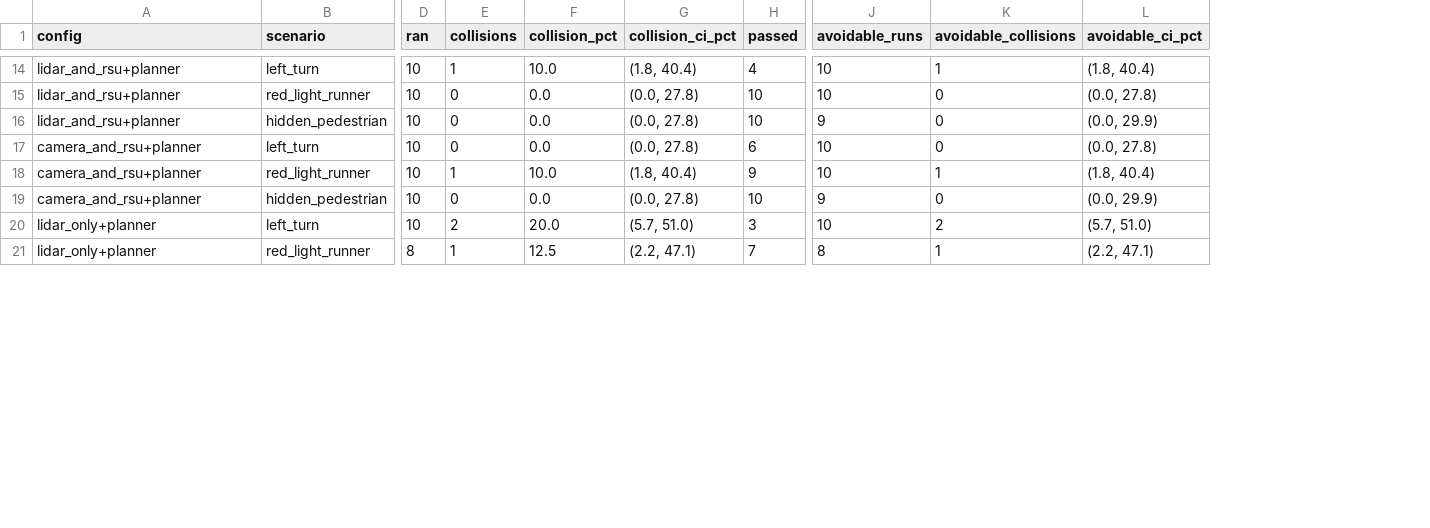
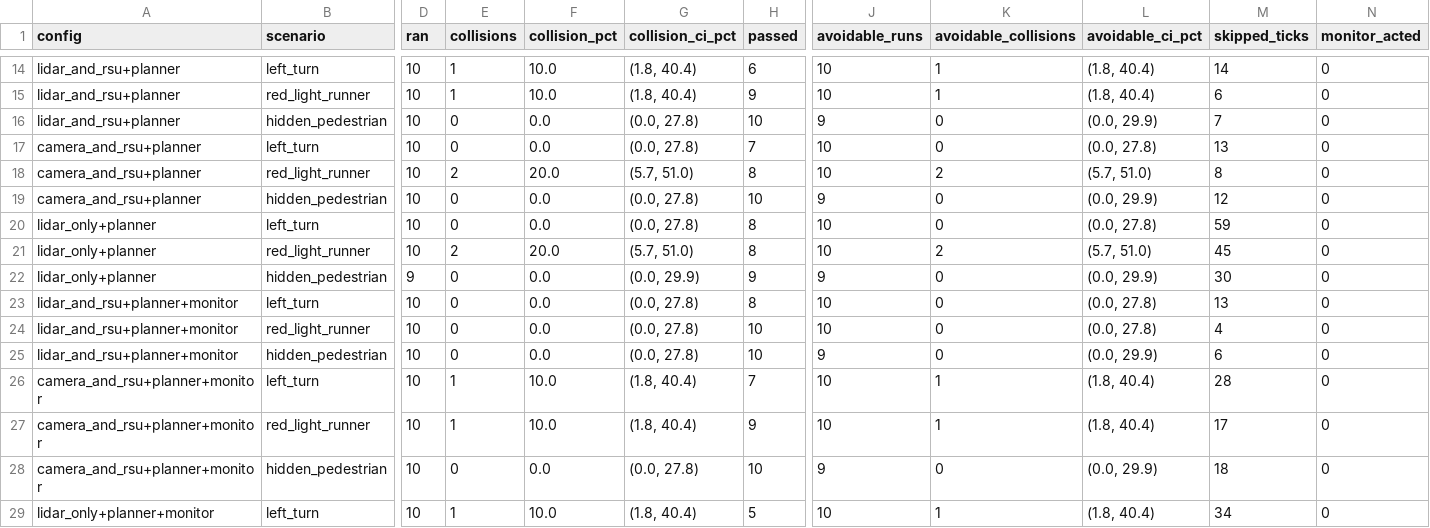
Before and after one commit to JaceMonforton/Intersection-Digital-Twin-2027, a CSV file: docs/results/defensive_bench_tune.csv, drawn as a sheet; only a part is shown, gaps mark what is left out; addresses are those after the commit; rows hold the shown columns only; the diff covers the shown part only; the diff names each change by its address in the sheet, - before the commit and + after, or states it on an @@ line.

```diff
--- a/docs/results/defensive_bench_tune.csv
+++ b/docs/results/defensive_bench_tune.csv
+column M (skipped_ticks), rows 14-19: 14 | 6 | 7 | 13 | 8 | 12; row 21: 45; row 26: 28
+column N (monitor_acted), rows 14-19: all 0; row 21: 0; row 26: 0
-H14 (passed): 4
+H14 (passed): 6
-E15 (collisions): 0
+E15 (collisions): 1
-F15 (collision_pct): 0.0
+F15 (collision_pct): 10.0
-G15 (collision_ci_pct): (0.0, 27.8)
+G15 (collision_ci_pct): (1.8, 40.4)
-H15 (passed): 10
+H15 (passed): 9
-K15 (avoidable_collisions): 0
+K15 (avoidable_collisions): 1
-L15 (avoidable_ci_pct): (0.0, 27.8)
+L15 (avoidable_ci_pct): (1.8, 40.4)
-H17 (passed): 6
+H17 (passed): 7
-E18 (collisions): 1
+E18 (collisions): 2
-F18 (collision_pct): 10.0
+F18 (collision_pct): 20.0
-G18 (collision_ci_pct): (1.8, 40.4)
+G18 (collision_ci_pct): (5.7, 51.0)
-H18 (passed): 9
+H18 (passed): 8
-K18 (avoidable_collisions): 1
+K18 (avoidable_collisions): 2
-L18 (avoidable_ci_pct): (1.8, 40.4)
+L18 (avoidable_ci_pct): (5.7, 51.0)
+row 20: lidar_only+planner | left_turn | 10 | 0 | 0.0 | (0.0, 27.8) | 8 | 10 | 0 | (0.0, 27.8) | 59 | 0
-B21 (scenario): left_turn
+B21 (scenario): red_light_runner
-H21 (passed): 3
+H21 (passed): 8
+row 22: lidar_only+planner | hidden_pedestrian | 9 | 0 | 0.0 | (0.0, 29.9) | 9 | 9 | 0 | (0.0, 29.9) | 30 | 0
+row 23: lidar_and_rsu+planner+monitor | left_turn | 10 | 0 | 0.0 | (0.0, 27.8) | 8 | 10 | 0 | (0.0, 27.8) | 13 | 0
+row 24: lidar_and_rsu+planner+monitor | red_light_runner | 10 | 0 | 0.0 | (0.0, 27.8) | 10 | 10 | 0 | (0.0, 27.8) | 4 | 0
+row 25: lidar_and_rsu+planner+monitor | hidden_pedestrian | 10 | 0 | 0.0 | (0.0, 27.8) | 10 | 9 | 0 | (0.0, 29.9) | 6 | 0
-A26 (config): lidar_only+planner
+A26 (config): camera_and_rsu+planner+monitor
-B26 (scenario): red_light_runner
+B26 (scenario): left_turn
-D26 (ran): 8
+D26 (ran): 10
-F26 (collision_pct): 12.5
+F26 (collision_pct): 10.0
-G26 (collision_ci_pct): (2.2, 47.1)
+G26 (collision_ci_pct): (1.8, 40.4)
-J26 (avoidable_runs): 8
+J26 (avoidable_runs): 10
-L26 (avoidable_ci_pct): (2.2, 47.1)
+L26 (avoidable_ci_pct): (1.8, 40.4)
+row 27: camera_and_rsu+planner+monitor | red_light_runner | 10 | 1 | 10.0 | (1.8, 40.4) | 9 | 10 | 1 | (1.8, 40.4) | 17 | 0
+row 28: camera_and_rsu+planner+monitor | hidden_pedestrian | 10 | 0 | 0.0 | (0.0, 27.8) | 10 | 9 | 0 | (0.0, 29.9) | 18 | 0
+row 29: lidar_only+planner+monitor | left_turn | 10 | 1 | 10.0 | (1.8, 40.4) | 5 | 10 | 1 | (1.8, 40.4) | 34 | 0
```
Also changed, not shown: 1 added row and 35 edited cells elsewhere in this file, 13 other files.
